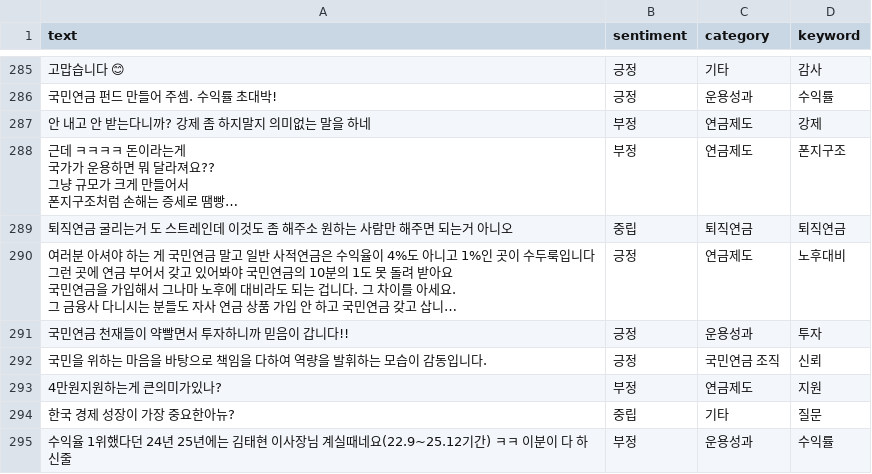
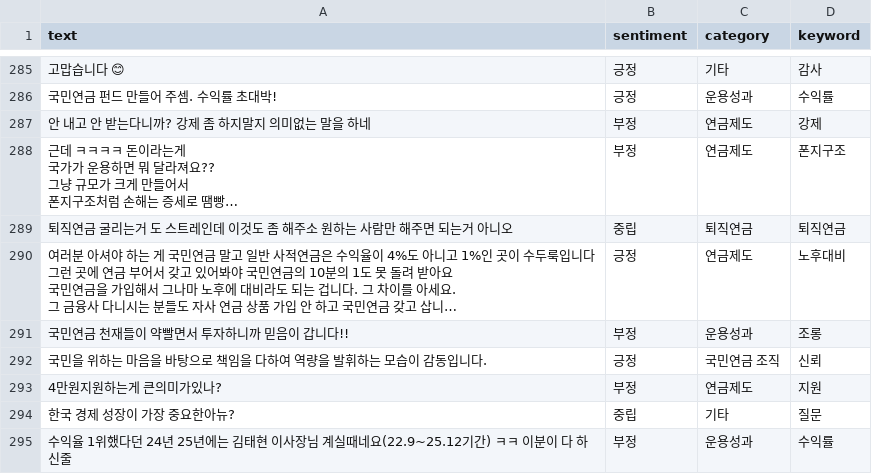
Before and after one commit to roy8in/youtube-comment-monitoring, a CSV file: analyzed_comments_20260423.csv, drawn as a sheet; only a part is shown, gaps mark what is left out; long unchanged cells end in …; the diff names each change by its address in the sheet, - before the commit and + after, or states it on an @@ line.

Commit message:
Update analyzed_comments_20260423.csv

```diff
--- a/analyzed_comments_20260423.csv
+++ b/analyzed_comments_20260423.csv
-B291 (sentiment): 긍정
+B291 (sentiment): 부정
-D291 (keyword): 투자
+D291 (keyword): 조롱
```
